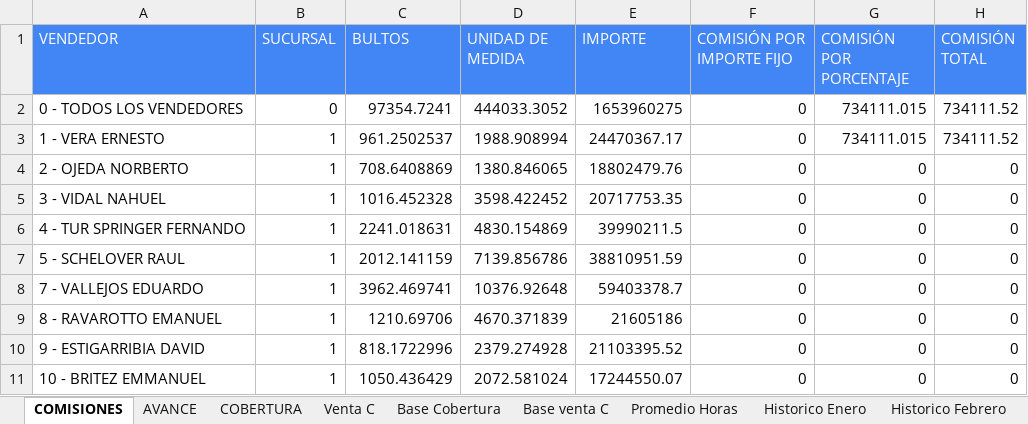
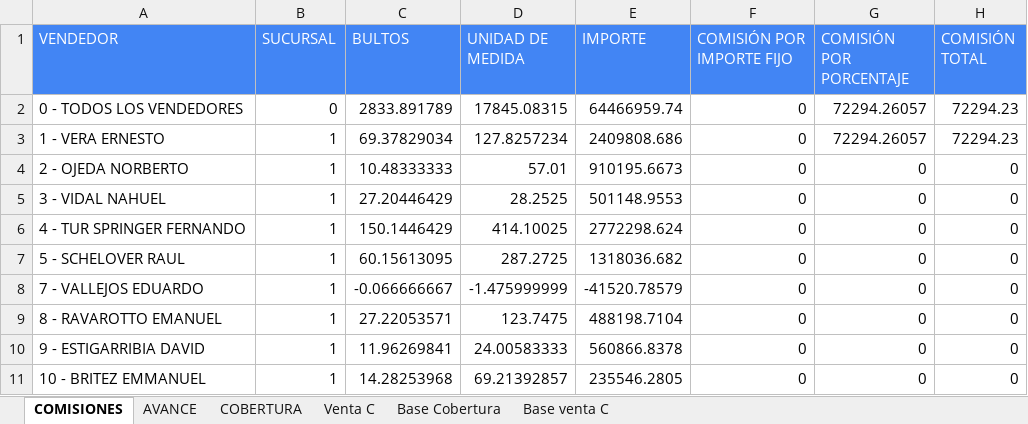
Before and after one commit to cesartrix/Avanve-ventas, an Excel workbook: data/ventas.xlsx, sheet COMISIONES, drawn as a sheet; only a part is shown; values as stored, in another font and other column widths than the file's, no borders; the diff covers the shown part only; the diff names each change by its address in the sheet, - before the commit and + after, or states it on an @@ line.

```diff
--- a/data/ventas.xlsx (sheet COMISIONES)
+++ b/data/ventas.xlsx (sheet COMISIONES)
-sheet tab: Promedio Horas
-sheet tab: Historico Enero
-sheet tab: Historico Febrero
-C2 (BULTOS): 97354.7241
+C2 (BULTOS): 2833.891789
-D2 (UNIDAD DE MEDIDA): 444033.3052
+D2 (UNIDAD DE MEDIDA): 17845.08315
-E2 (IMPORTE): 1653960275
+E2 (IMPORTE): 64466959.74
-G2:G3 (COMISIÓN POR PORCENTAJE): 734111.015
+G2:G3 (COMISIÓN POR PORCENTAJE): 72294.26057
-H2:H3 (COMISIÓN TOTAL): 734111.52
+H2:H3 (COMISIÓN TOTAL): 72294.23
-C3 (BULTOS): 961.2502537
+C3 (BULTOS): 69.37829034
-D3 (UNIDAD DE MEDIDA): 1988.908994
+D3 (UNIDAD DE MEDIDA): 127.8257234
-E3 (IMPORTE): 24470367.17
+E3 (IMPORTE): 2409808.686
-C4 (BULTOS): 708.6408869
+C4 (BULTOS): 10.48333333
-D4 (UNIDAD DE MEDIDA): 1380.846065
+D4 (UNIDAD DE MEDIDA): 57.01
-E4 (IMPORTE): 18802479.76
+E4 (IMPORTE): 910195.6673
-C5 (BULTOS): 1016.452328
+C5 (BULTOS): 27.20446429
-D5 (UNIDAD DE MEDIDA): 3598.422452
+D5 (UNIDAD DE MEDIDA): 28.2525
-E5 (IMPORTE): 20717753.35
+E5 (IMPORTE): 501148.9553
-C6 (BULTOS): 2241.018631
+C6 (BULTOS): 150.1446429
-D6 (UNIDAD DE MEDIDA): 4830.154869
+D6 (UNIDAD DE MEDIDA): 414.10025
-E6 (IMPORTE): 39990211.5
+E6 (IMPORTE): 2772298.624
-C7 (BULTOS): 2012.141159
+C7 (BULTOS): 60.15613095
-D7 (UNIDAD DE MEDIDA): 7139.856786
+D7 (UNIDAD DE MEDIDA): 287.2725
-E7 (IMPORTE): 38810951.59
+E7 (IMPORTE): 1318036.682
-C8 (BULTOS): 3962.469741
+C8 (BULTOS): -0.066666667
-D8 (UNIDAD DE MEDIDA): 10376.92648
+D8 (UNIDAD DE MEDIDA): -1.475999999
-E8 (IMPORTE): 59403378.7
+E8 (IMPORTE): -41520.78579
-C9 (BULTOS): 1210.69706
+C9 (BULTOS): 27.22053571
-D9 (UNIDAD DE MEDIDA): 4670.371839
+D9 (UNIDAD DE MEDIDA): 123.7475
-E9 (IMPORTE): 21605186
+E9 (IMPORTE): 488198.7104
-C10 (BULTOS): 818.1722996
+C10 (BULTOS): 11.96269841
-D10 (UNIDAD DE MEDIDA): 2379.274928
+D10 (UNIDAD DE MEDIDA): 24.00583333
-E10 (IMPORTE): 21103395.52
+E10 (IMPORTE): 560866.8378
-C11 (BULTOS): 1050.436429
+C11 (BULTOS): 14.28253968
-D11 (UNIDAD DE MEDIDA): 2072.581024
+D11 (UNIDAD DE MEDIDA): 69.21392857
-E11 (IMPORTE): 17244550.07
+E11 (IMPORTE): 235546.2805
```
Also changed, not shown: 8 removed rows and 83 edited cells elsewhere in this sheet, sheet Base Cobertura, sheet AVANCE, sheet COBERTURA, other sheet tabs, hidden cells.
